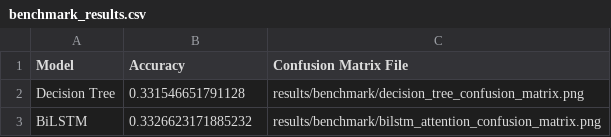
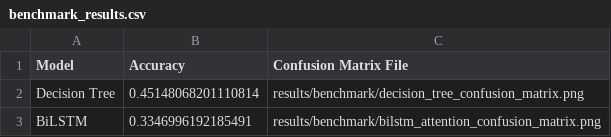
Before and after one commit to mlengineershub/MNLI-MultiModel-Benchmark, a CSV file: results/benchmark/benchmark_results.csv, drawn as a sheet.

Commit message:
Update benchmark results and README with latest model performance metrics

```diff
--- a/results/benchmark/benchmark_results.csv
+++ b/results/benchmark/benchmark_results.csv
@@ -1,3 +1,3 @@
 Model,Accuracy,Confusion Matrix File
-Decision Tree,0.331546651791128,results/benchmark/decision_tree_confusion_matrix.png
-BiLSTM,0.3326623171885232,results/benchmark/bilstm_attention_confusion_matrix.png
+Decision Tree,0.45148068201110814,results/benchmark/decision_tree_confusion_matrix.png
+BiLSTM,0.3346996192185491,results/benchmark/bilstm_attention_confusion_matrix.png
```
Also changed, not shown: 5 other files.
